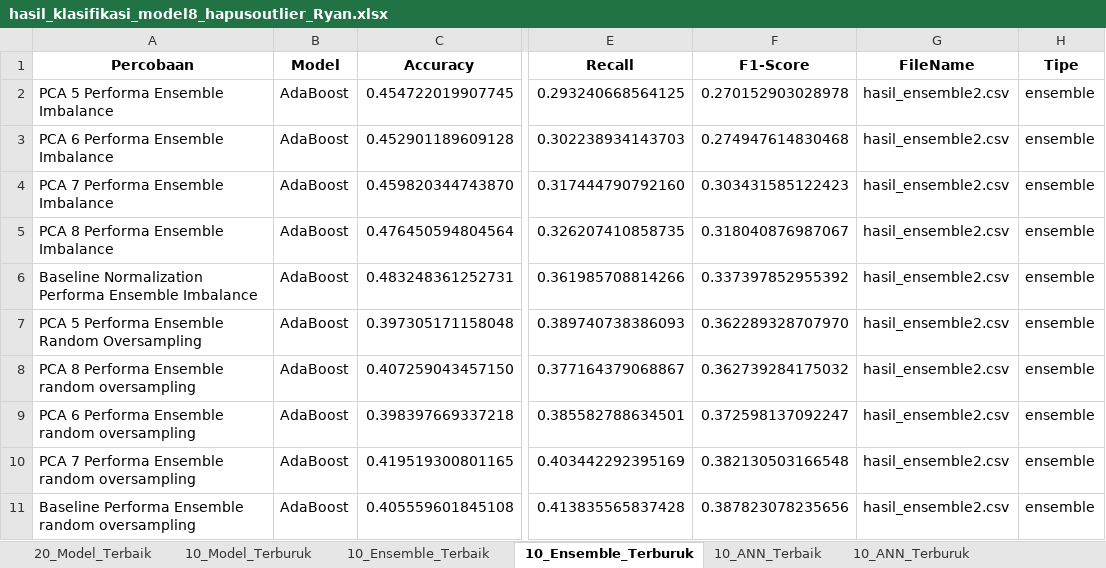
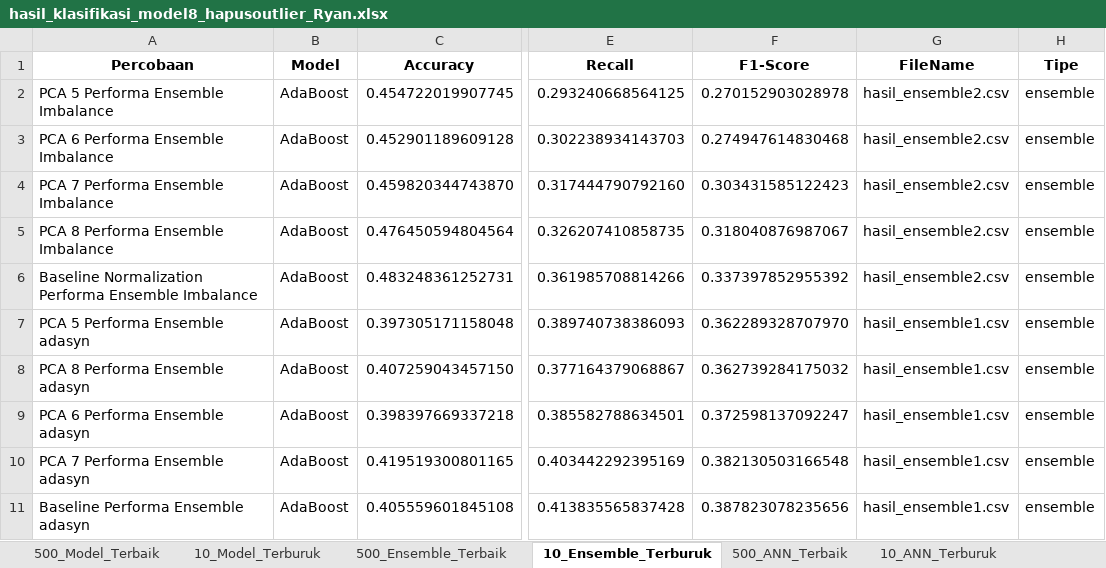
Before and after one commit to RyanGA09/DataMiningAirQuality, an Excel workbook: DataGrouping/ResultGrouping/hasil_klasifikasi_model8_hapusoutlier_Ryan.xlsx, sheet 10_Ensemble_Terburuk, drawn as a sheet; only a part is shown, gaps mark what is left out; values as stored, in another font and other column widths than the file's, no borders; the diff names each change by its address in the sheet, - before the commit and + after, or states it on an @@ line.

```diff
--- a/DataGrouping/ResultGrouping/hasil_klasifikasi_model8_hapusoutlier_Ryan.xlsx (sheet 10_Ensemble_Terburuk)
+++ b/DataGrouping/ResultGrouping/hasil_klasifikasi_model8_hapusoutlier_Ryan.xlsx (sheet 10_Ensemble_Terburuk)
-sheet tab: 20_Model_Terbaik
+sheet tab: 500_Model_Terbaik
-sheet tab: 10_Ensemble_Terbaik
+sheet tab: 500_Ensemble_Terbaik
-sheet tab: 10_ANN_Terbaik
+sheet tab: 500_ANN_Terbaik
-A7 (Percobaan): PCA 5 Performa Ensemble Random Oversampling
+A7 (Percobaan): PCA 5 Performa Ensemble adasyn
-G7:G11 (FileName): hasil_ensemble2.csv
+G7:G11 (FileName): hasil_ensemble1.csv
-A8 (Percobaan): PCA 8 Performa Ensemble random oversampling
+A8 (Percobaan): PCA 8 Performa Ensemble adasyn
-A9 (Percobaan): PCA 6 Performa Ensemble random oversampling
+A9 (Percobaan): PCA 6 Performa Ensemble adasyn
-A10 (Percobaan): PCA 7 Performa Ensemble random oversampling
+A10 (Percobaan): PCA 7 Performa Ensemble adasyn
-A11 (Percobaan): Baseline Performa Ensemble random oversampling
+A11 (Percobaan): Baseline Performa Ensemble adasyn
```
Also changed, not shown: sheet 500_Balance_Terbaik, sheet 500_Model_Terbaik, sheet 500_Norm_Terbaik, sheet 500_PCA_Terbaik, sheet 500_Ensemble_Terbaik, sheet 500_Konvensional_Terbaik, 6 more sheets, other sheet tabs, DataGrouping/ResultGrouping/hasil_klasifikasi_model_ringkas8_hapusoutlier_Ryan.xlsx, 4 other files.
